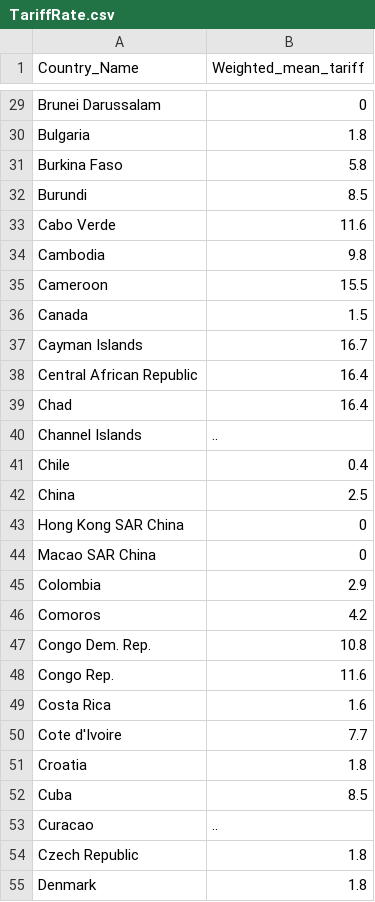
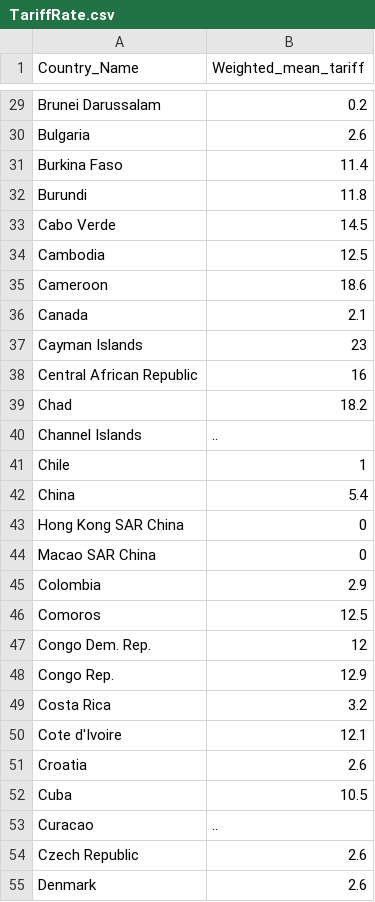
Before and after one commit to charlie-markowitz-YSE/International_Finance2, a CSV file: TariffRate.csv, drawn as a sheet; only a part is shown, gaps mark what is left out; the diff covers the shown part only; the diff names each change by its address in the sheet, - before the commit and + after, or states it on an @@ line.

```diff
--- a/TariffRate.csv
+++ b/TariffRate.csv
-B29 (Weighted_mean_tariff): 0
+B29 (Weighted_mean_tariff): 0.2
-B30 (Weighted_mean_tariff): 1.8
+B30 (Weighted_mean_tariff): 2.6
-B31 (Weighted_mean_tariff): 5.8
+B31 (Weighted_mean_tariff): 11.4
-B32 (Weighted_mean_tariff): 8.5
+B32 (Weighted_mean_tariff): 11.8
-B33 (Weighted_mean_tariff): 11.6
+B33 (Weighted_mean_tariff): 14.5
-B34 (Weighted_mean_tariff): 9.8
+B34 (Weighted_mean_tariff): 12.5
-B35 (Weighted_mean_tariff): 15.5
+B35 (Weighted_mean_tariff): 18.6
-B36 (Weighted_mean_tariff): 1.5
+B36 (Weighted_mean_tariff): 2.1
-B37 (Weighted_mean_tariff): 16.7
+B37 (Weighted_mean_tariff): 23
-B38 (Weighted_mean_tariff): 16.4
+B38 (Weighted_mean_tariff): 16
-B39 (Weighted_mean_tariff): 16.4
+B39 (Weighted_mean_tariff): 18.2
-B41 (Weighted_mean_tariff): 0.4
+B41 (Weighted_mean_tariff): 1
-B42 (Weighted_mean_tariff): 2.5
+B42 (Weighted_mean_tariff): 5.4
-B46 (Weighted_mean_tariff): 4.2
+B46 (Weighted_mean_tariff): 12.5
-B47 (Weighted_mean_tariff): 10.8
+B47 (Weighted_mean_tariff): 12
-B48 (Weighted_mean_tariff): 11.6
+B48 (Weighted_mean_tariff): 12.9
-B49 (Weighted_mean_tariff): 1.6
+B49 (Weighted_mean_tariff): 3.2
-B50 (Weighted_mean_tariff): 7.7
+B50 (Weighted_mean_tariff): 12.1
-B51 (Weighted_mean_tariff): 1.8
+B51 (Weighted_mean_tariff): 2.6
-B52 (Weighted_mean_tariff): 8.5
+B52 (Weighted_mean_tariff): 10.5
-B54:B55 (Weighted_mean_tariff): 1.8
+B54:B55 (Weighted_mean_tariff): 2.6
```
Also changed, not shown: 12 added rows and 157 edited cells elsewhere in this file.
